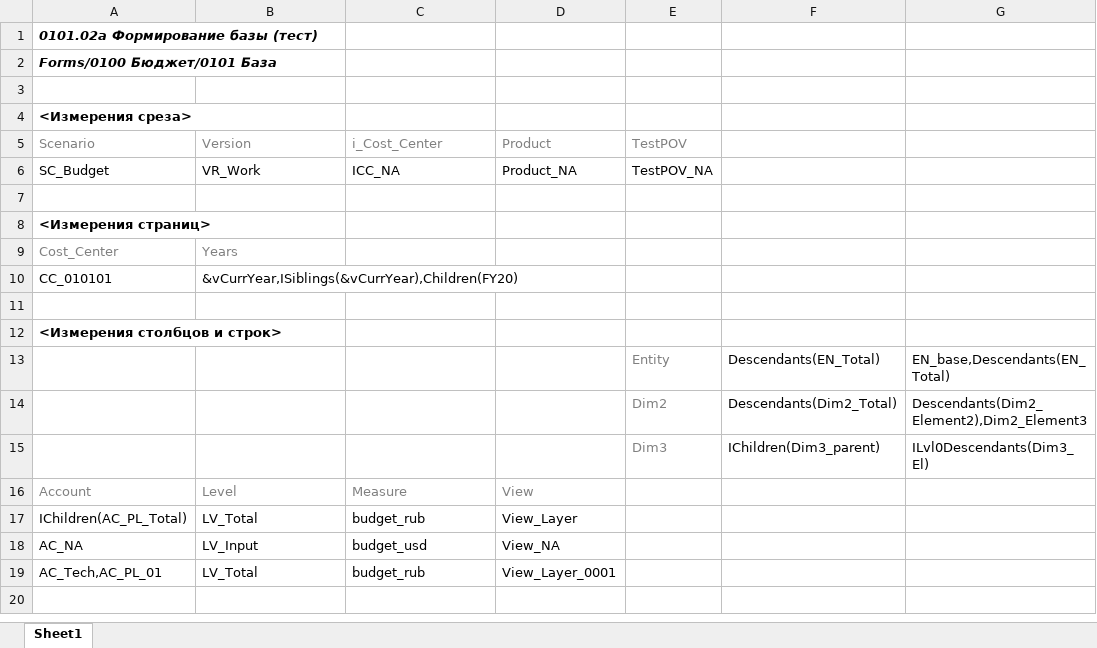
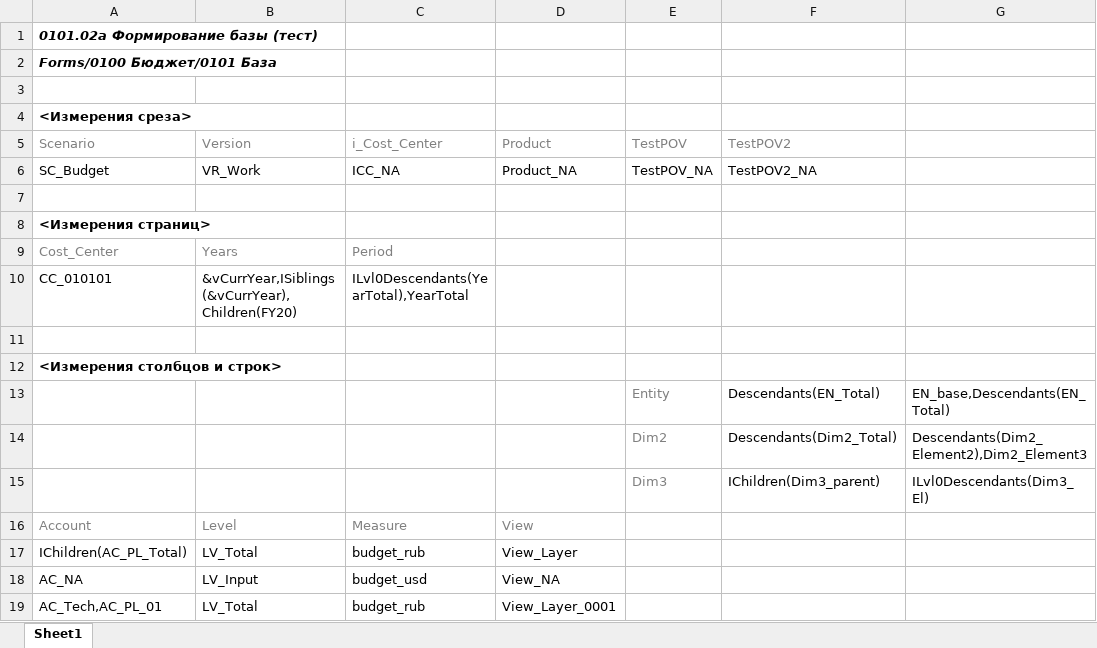
Before and after one commit to Mehanik511/Hyperion_XML2CSV_FormParser, an Excel workbook: test_example/0101.02a Формирование базы (тест)_parsed.xlsx, sheet Sheet1, drawn as a sheet; values as stored, in another font and other column widths than the file's, no borders; the diff names each change by its address in the sheet, - before the commit and + after, or states it on an @@ line.

```diff
--- a/test_example/0101.02a Формирование базы (тест)_parsed.xlsx (sheet Sheet1)
+++ b/test_example/0101.02a Формирование базы (тест)_parsed.xlsx (sheet Sheet1)
-F5: (empty)
+F5: TestPOV2
-F6 (TestPOV2): (empty)
+F6 (TestPOV2): TestPOV2_NA
-C9 (i_Cost_Center): (empty)
+C9 (i_Cost_Center): Period
-C10 (i_Cost_Center): (empty)
+C10 (i_Cost_Center): ILvl0Descendants(YearTotal),YearTotal
```
Also changed, not shown: 4 other files.
